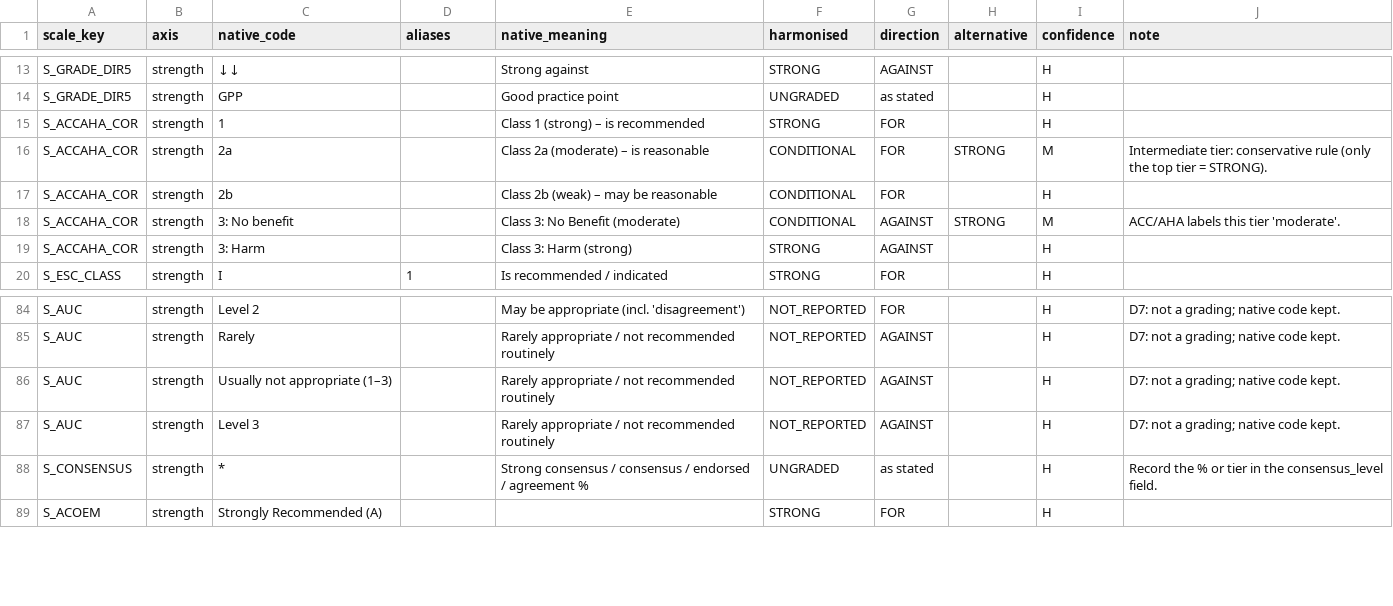
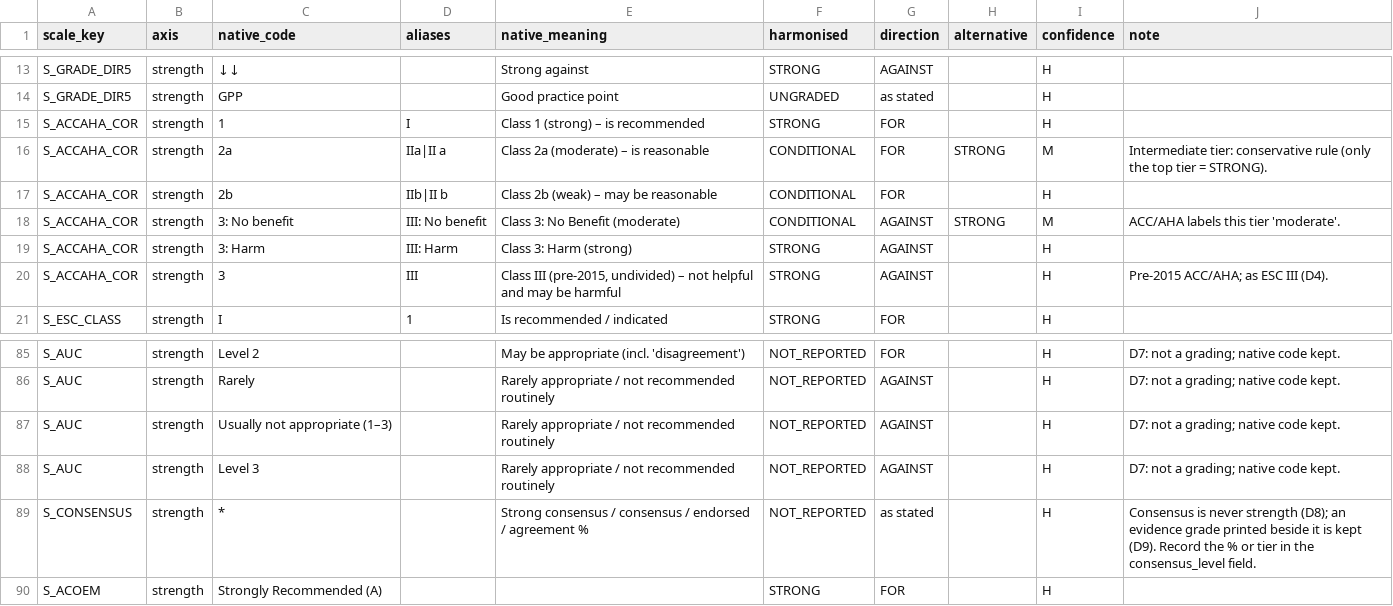
Before and after one commit to JulianKlug/evident, a CSV file: evident/grading_data/crosswalk.csv, drawn as a sheet; only a part is shown, gaps mark what is left out.

Commit message:
Keep evidence grades beside consensus agreement
S_CONSENSUS mapped every label to ungraded, which discarded the
evidence grade of Delphi societies that print one (ESPNIC, ESNM,
ESSR, ESNR). Consensus is never strength (D8), but the available
axis must survive (D9): strength is now not reported. ESPE, which
grades nothing, moves to S_NO_GRADING and stays ungraded.

ACC/AHA documents print roman classes ("COR IIa", "III - Harm");
only arabic codes were recognised. Pre-2015 ACC/AHA has one
undivided Class III, mapped as ESC III (D4).

Coverage is now reported as theoretical: 97.5% of graded societies
on at least one axis, 88.4% on both. Printed labels are tested on
survey examples only.

```diff
--- a/evident/grading_data/crosswalk.csv
+++ b/evident/grading_data/crosswalk.csv
@@ -14,7 +14,8 @@ S_GRADE_DIR5,strength,↓↓,,Strong against,STRONG,AGAINST,,H,
 S_GRADE_DIR5,strength,GPP,,Good practice point,UNGRADED,as stated,,H,
-S_ACCAHA_COR,strength,1,,Class 1 (strong) – is recommended,STRONG,FOR,,H,
-S_ACCAHA_COR,strength,2a,,Class 2a (moderate) – is reasonable,CONDITIONAL,FOR,STRONG,M,Intermediate tier: conservative rule (only the top tier = STRONG).
-S_ACCAHA_COR,strength,2b,,Class 2b (weak) – may be reasonable,CONDITIONAL,FOR,,H,
-S_ACCAHA_COR,strength,3: No benefit,,Class 3: No Benefit (moderate),CONDITIONAL,AGAINST,STRONG,M,ACC/AHA labels this tier 'moderate'.
-S_ACCAHA_COR,strength,3: Harm,,Class 3: Harm (strong),STRONG,AGAINST,,H,
+S_ACCAHA_COR,strength,1,I,Class 1 (strong) – is recommended,STRONG,FOR,,H,
+S_ACCAHA_COR,strength,2a,IIa|II a,Class 2a (moderate) – is reasonable,CONDITIONAL,FOR,STRONG,M,Intermediate tier: conservative rule (only the top tier = STRONG).
+S_ACCAHA_COR,strength,2b,IIb|II b,Class 2b (weak) – may be reasonable,CONDITIONAL,FOR,,H,
+S_ACCAHA_COR,strength,3: No benefit,III: No benefit,Class 3: No Benefit (moderate),CONDITIONAL,AGAINST,STRONG,M,ACC/AHA labels this tier 'moderate'.
+S_ACCAHA_COR,strength,3: Harm,III: Harm,Class 3: Harm (strong),STRONG,AGAINST,,H,
+S_ACCAHA_COR,strength,3,III,"Class III (pre-2015, undivided) – not helpful and may be harmful",STRONG,AGAINST,,H,Pre-2015 ACC/AHA; as ESC III (D4).
 S_ESC_CLASS,strength,I,1,Is recommended / indicated,STRONG,FOR,,H,
@@ -87,3 +88,3 @@ S_AUC,strength,Usually not appropriate (1–3),,Rarely appropriate / not recomme
 S_AUC,strength,Level 3,,Rarely appropriate / not recommended routinely,NOT_REPORTED,AGAINST,,H,D7: not a grading; native code kept.
-S_CONSENSUS,strength,*,,Strong consensus / consensus / endorsed / agreement %,UNGRADED,as stated,,H,Record the % or tier in the consensus_level field.
+S_CONSENSUS,strength,*,,Strong consensus / consensus / endorsed / agreement %,NOT_REPORTED,as stated,,H,Consensus is never strength (D8); an evidence grade printed beside it is kept (D9). Record the % or tier in the consensus_level field.
 S_ACOEM,strength,Strongly Recommended (A),,,STRONG,FOR,,H,
```
Also changed, not shown: corpus/grading/society_grading_survey.csv, 7 other files.
